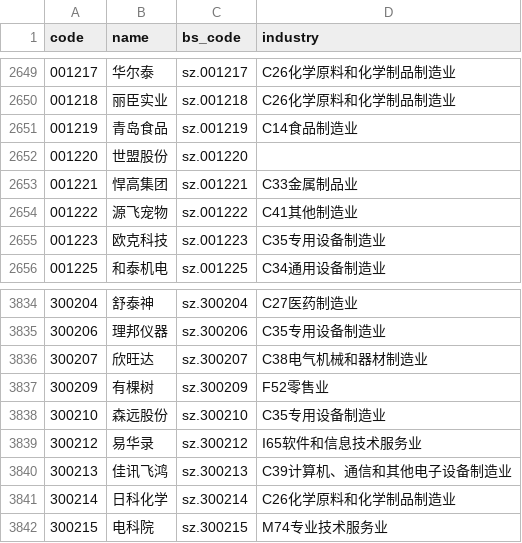
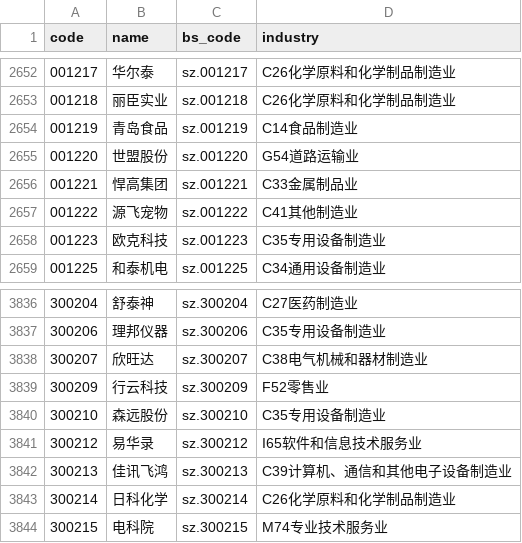
Before and after one commit to woyue2/stock-fliter, a CSV file: get-data/data/selected_stocks_all.csv, drawn as a sheet; only a part is shown, gaps mark what is left out; the diff covers the shown part only.

```diff
--- a/get-data/data/selected_stocks_all.csv
+++ b/get-data/data/selected_stocks_all.csv
@@ -2651,3 +2654,3 @@
 001219,青岛食品,sz.001219,C14食品制造业
-001220,世盟股份,sz.001220,
+001220,世盟股份,sz.001220,G54道路运输业
 001221,悍高集团,sz.001221,C33金属制品业
@@ -3836,3 +3838,3 @@
 300207,欣旺达,sz.300207,C38电气机械和器材制造业
-300209,有棵树,sz.300209,F52零售业
+300209,行云科技,sz.300209,F52零售业
 300210,森远股份,sz.300210,C35专用设备制造业
```
Also changed, not shown: 3 added rows, 1 removed row and 2 edited cells elsewhere in this file, 5 other files.
